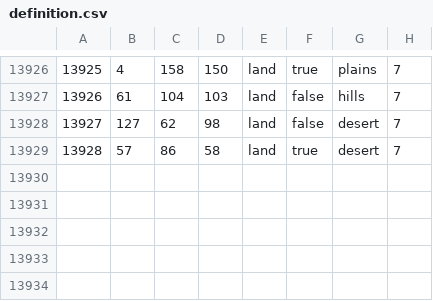
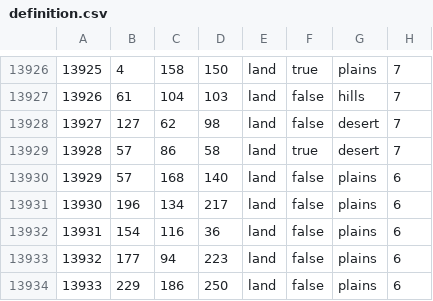
Before and after one commit to FilippGreatNot/CollabWorld1, a CSV file: map/definition.csv, drawn as a sheet; only a part is shown, gaps mark what is left out.

```diff
--- a/map/definition.csv
+++ b/map/definition.csv
@@ -13929 +13929,6 @@
 13928;57;86;58;land;true;desert;7
+13929;57;168;140;land;false;plains;6
+13930;196;134;217;land;false;plains;6
+13931;154;116;36;land;false;plains;6
+13932;177;94;223;land;false;plains;6
+13933;229;186;250;land;false;plains;6
```
Also changed, not shown: 9 other files.
